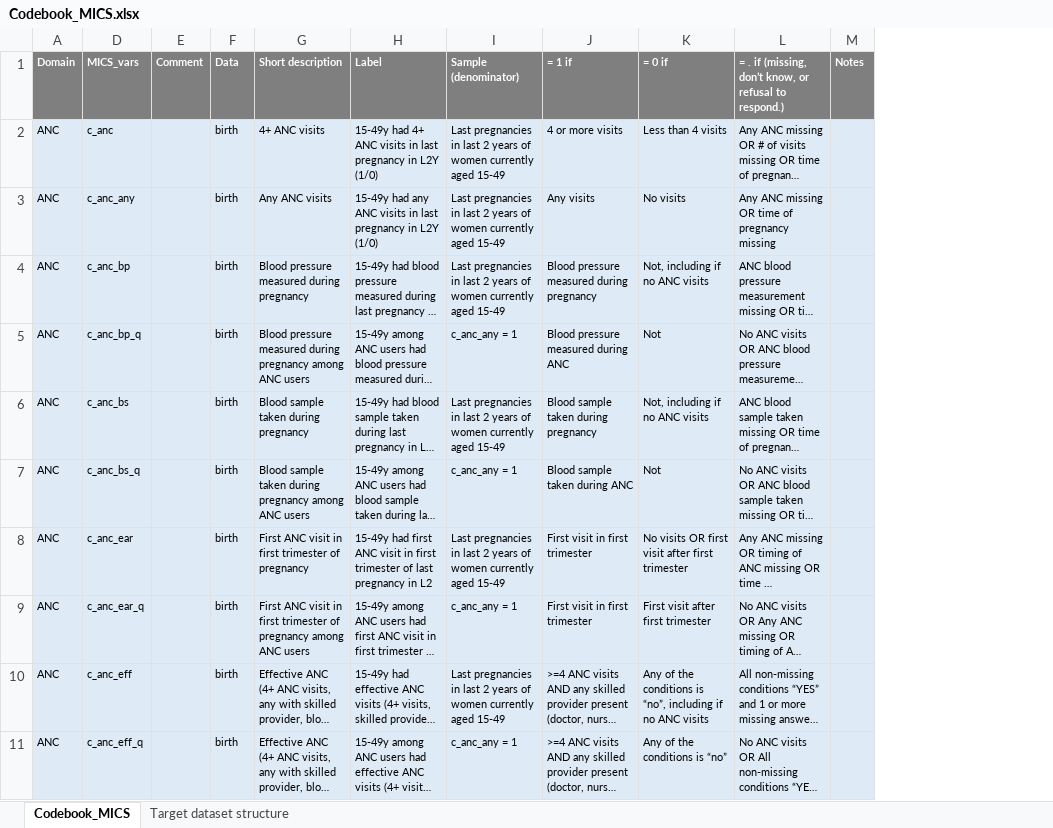
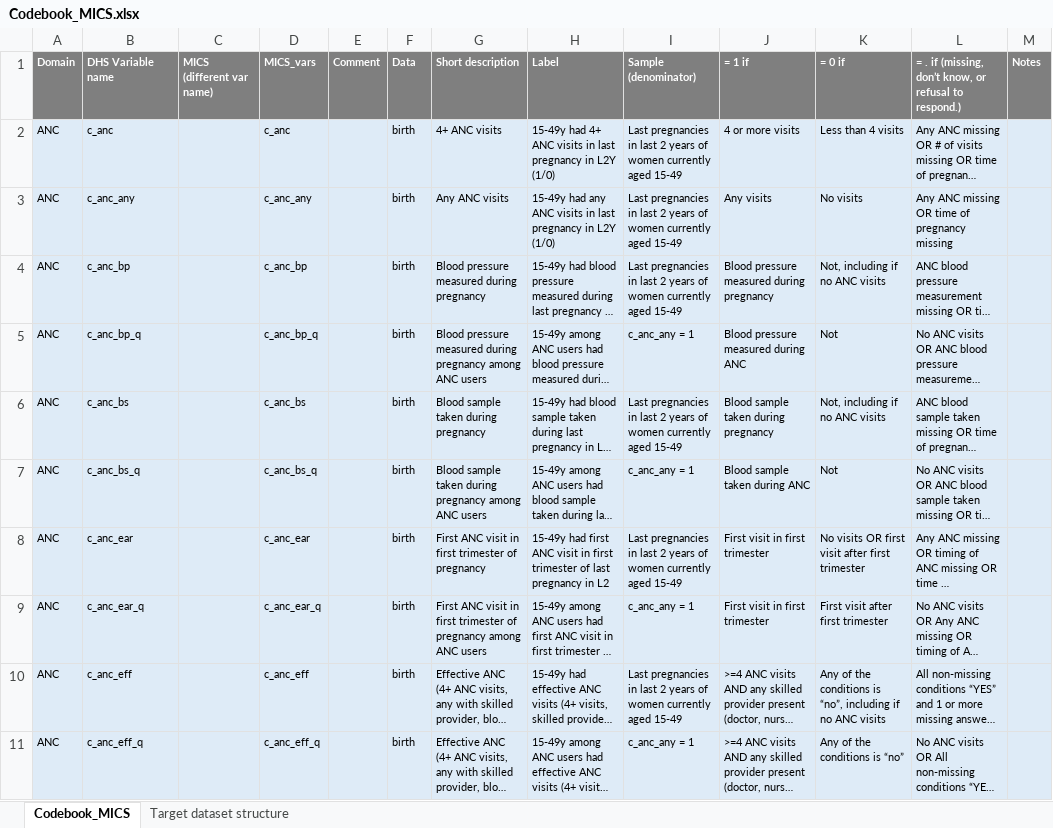
Before and after one commit to wengxyu1030/MICS6, an Excel workbook: Codebook_MICS.xlsx, sheet Codebook_MICS, drawn as a sheet; only a part is shown; long unchanged cells end in …; values as stored, in another font and other column widths than the file's, no borders; the diff names each change by its address in the sheet, - before the commit and + after, or states it on an @@ line.

```diff
--- a/Codebook_MICS.xlsx (sheet Codebook_MICS)
+++ b/Codebook_MICS.xlsx (sheet Codebook_MICS)
@@ column B (DHS Variable name) unhidden, rows 2-11: c_anc | c_anc_any | c_anc_bp | c_anc_bp_q | c_anc_bs | c_anc_bs_q | c_anc_ear | c_anc_ear_q | c_anc_eff | c_anc_eff_q @@
@@ column C (MICS (different var name)) unhidden, empty @@
```
Also changed, not shown: 3 other files.
